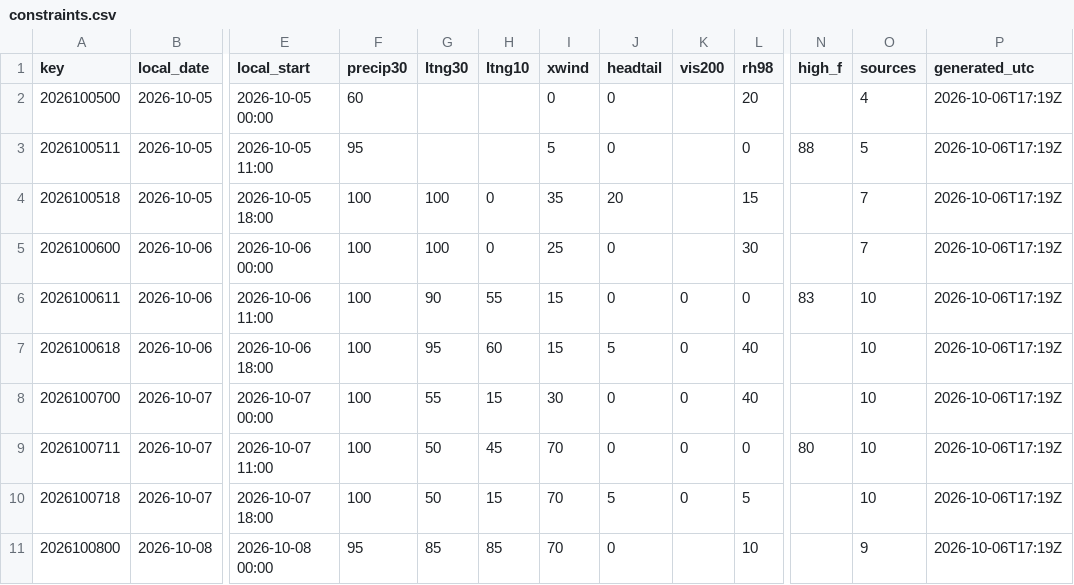
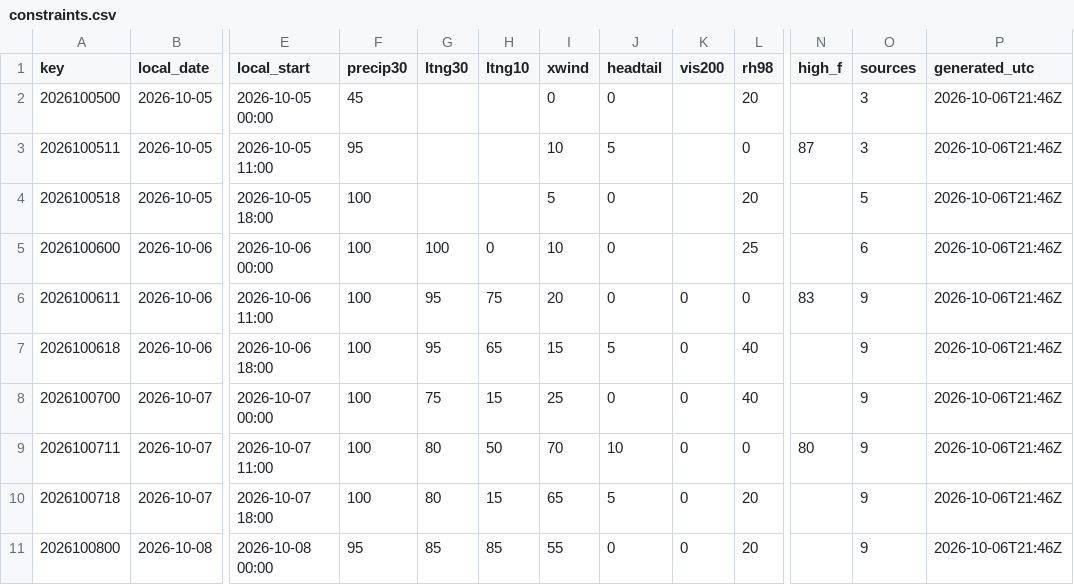
Before and after one commit to cyclonecizek/SLFWeather, a CSV file: docs/data/constraints.csv, drawn as a sheet; only a part is shown, gaps mark what is left out; the diff covers the shown part only; the diff names each change by its address in the sheet, - before the commit and + after, or states it on an @@ line.

```diff
--- a/docs/data/constraints.csv
+++ b/docs/data/constraints.csv
-F2 (precip30): 60
+F2 (precip30): 45
-O2 (sources): 4
+O2 (sources): 3
-P2:P11 (generated_utc): 2026-10-06T17:19Z
+P2:P11 (generated_utc): 2026-10-06T21:46Z
-I3 (xwind): 5
+I3 (xwind): 10
-J3 (headtail): 0
+J3 (headtail): 5
-N3 (high_f): 88
+N3 (high_f): 87
-O3 (sources): 5
+O3 (sources): 3
-G4 (ltng30): 100
+G4 (ltng30): (empty)
-H4 (ltng10): 0
+H4 (ltng10): (empty)
-I4 (xwind): 35
+I4 (xwind): 5
-J4 (headtail): 20
+J4 (headtail): 0
-L4 (rh98): 15
+L4 (rh98): 20
-O4 (sources): 7
+O4 (sources): 5
-I5 (xwind): 25
+I5 (xwind): 10
-L5 (rh98): 30
+L5 (rh98): 25
-O5 (sources): 7
+O5 (sources): 6
-G6 (ltng30): 90
+G6 (ltng30): 95
-H6 (ltng10): 55
+H6 (ltng10): 75
-I6 (xwind): 15
+I6 (xwind): 20
-O6:O10 (sources): 10
+O6:O10 (sources): 9
-H7 (ltng10): 60
+H7 (ltng10): 65
-G8 (ltng30): 55
+G8 (ltng30): 75
-I8 (xwind): 30
+I8 (xwind): 25
-G9:G10 (ltng30): 50
+G9:G10 (ltng30): 80
-H9 (ltng10): 45
+H9 (ltng10): 50
-J9 (headtail): 0
+J9 (headtail): 10
-I10 (xwind): 70
+I10 (xwind): 65
-L10 (rh98): 5
+L10 (rh98): 20
-I11 (xwind): 70
+I11 (xwind): 55
-K11 (vis200): (empty)
+K11 (vis200): 0
-L11 (rh98): 10
+L11 (rh98): 20
```
Also changed, not shown: 80 edited cells elsewhere in this file, docs/data/KTTS_ENS_wind.csv, docs/data/KTTS_NBM_wind.csv, 7 other files.
